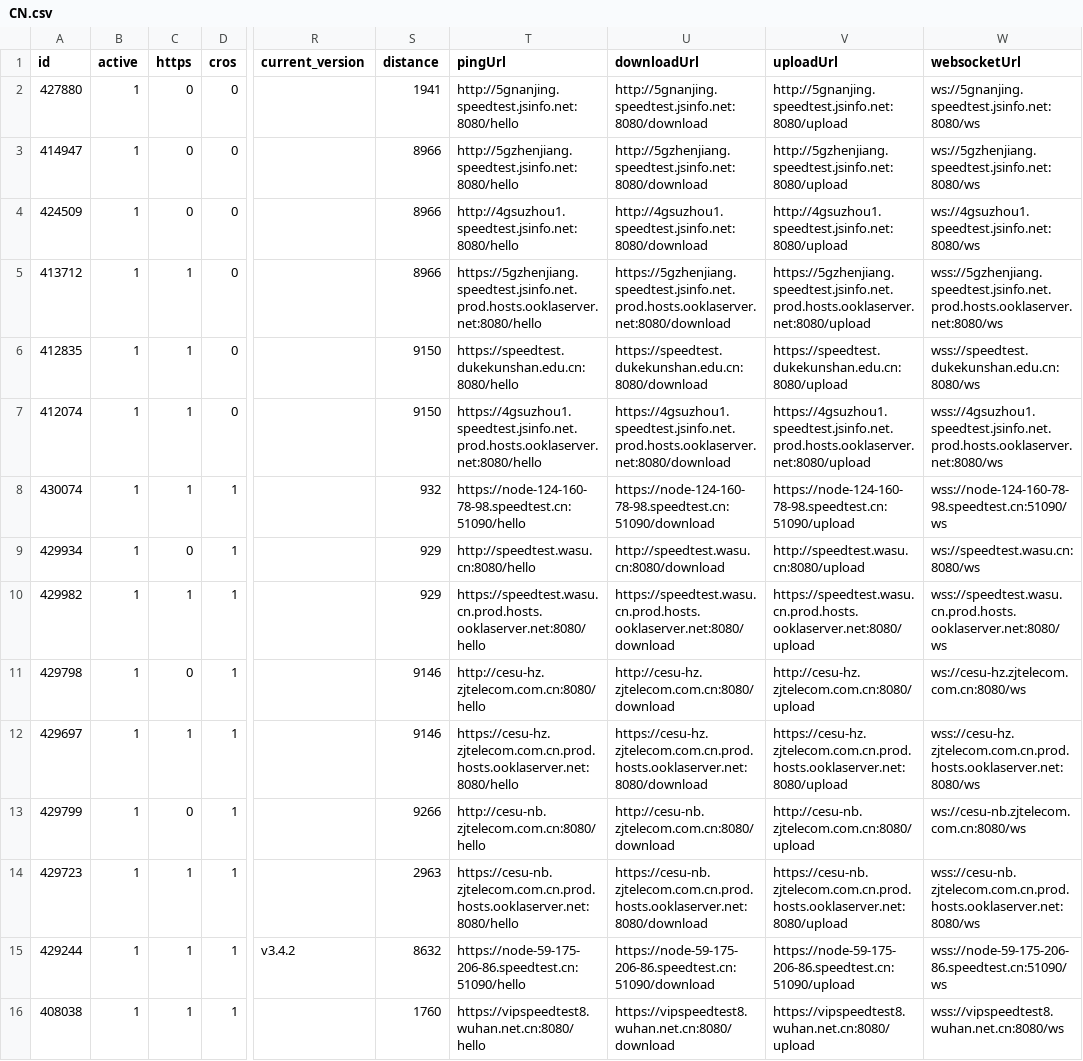
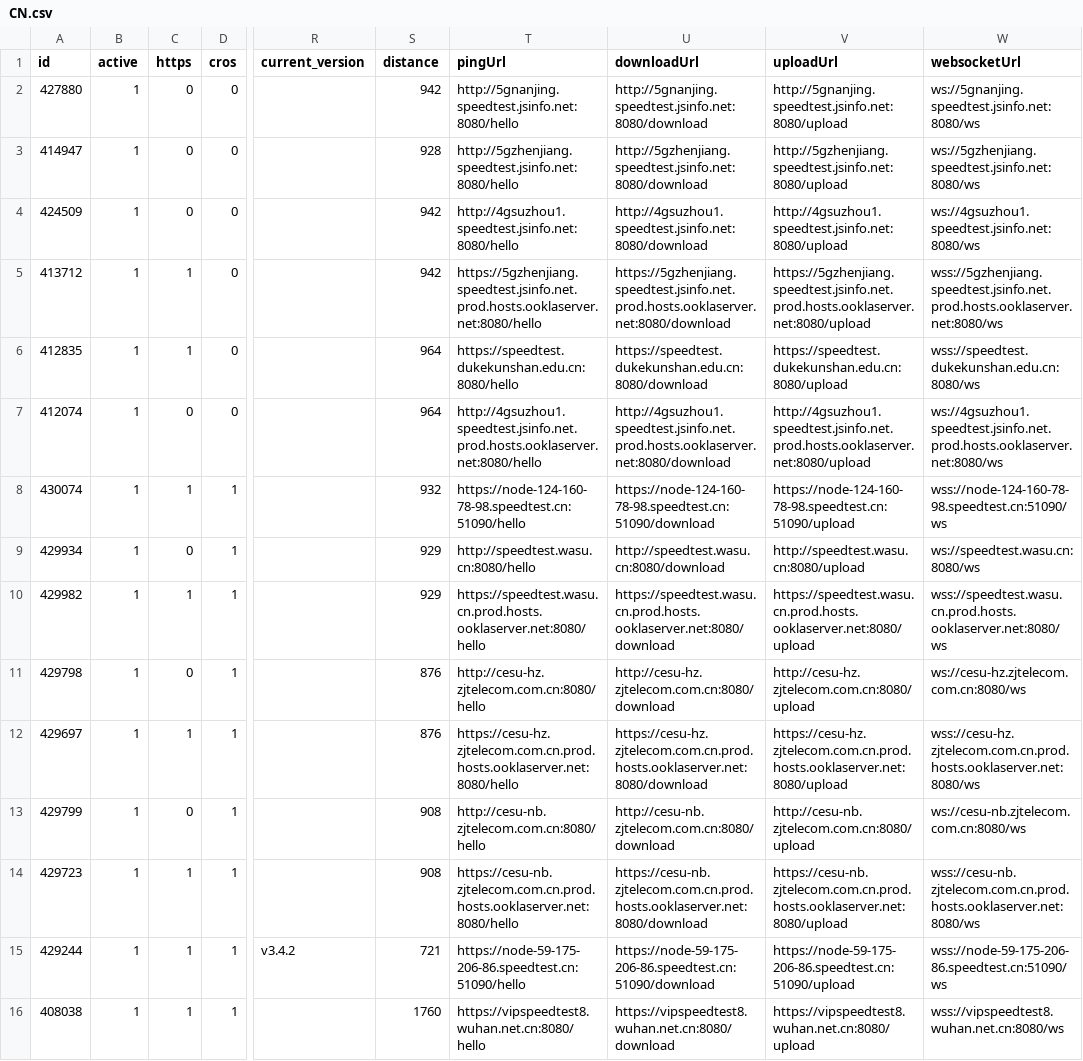
Before and after one commit to spiritLHLS/speedtest.cn-CN-ID, a CSV file: CN.csv, drawn as a sheet; only a part is shown, gaps mark what is left out; the diff covers the shown part only; the diff names each change by its address in the sheet, - before the commit and + after, or states it on an @@ line.

```diff
--- a/CN.csv
+++ b/CN.csv
-S2 (distance): 1941
+S2 (distance): 942
-S3 (distance): 8966
+S3 (distance): 928
-S4:S5 (distance): 8966
+S4:S5 (distance): 942
-S6:S7 (distance): 9150
+S6:S7 (distance): 964
-C7 (https): 1
+C7 (https): 0
-T7 (pingUrl): https://4gsuzhou1.speedtest.jsinfo.net.prod.hosts.ooklaserver.net:8080/hello
+T7 (pingUrl): http://4gsuzhou1.speedtest.jsinfo.net.prod.hosts.ooklaserver.net:8080/hello
-U7 (downloadUrl): https://4gsuzhou1.speedtest.jsinfo.net.prod.hosts.ooklaserver.net:8080/download
+U7 (downloadUrl): http://4gsuzhou1.speedtest.jsinfo.net.prod.hosts.ooklaserver.net:8080/download
-V7 (uploadUrl): https://4gsuzhou1.speedtest.jsinfo.net.prod.hosts.ooklaserver.net:8080/upload
+V7 (uploadUrl): http://4gsuzhou1.speedtest.jsinfo.net.prod.hosts.ooklaserver.net:8080/upload
-W7 (websocketUrl): wss://4gsuzhou1.speedtest.jsinfo.net.prod.hosts.ooklaserver.net:8080/ws
+W7 (websocketUrl): ws://4gsuzhou1.speedtest.jsinfo.net.prod.hosts.ooklaserver.net:8080/ws
-S11:S12 (distance): 9146
+S11:S12 (distance): 876
-S13 (distance): 9266
+S13 (distance): 908
-S14 (distance): 2963
+S14 (distance): 908
-S15 (distance): 8632
+S15 (distance): 721
```
Also changed, not shown: 22 edited cells elsewhere in this file, mobile.csv, telecom.csv, 1 other file.
